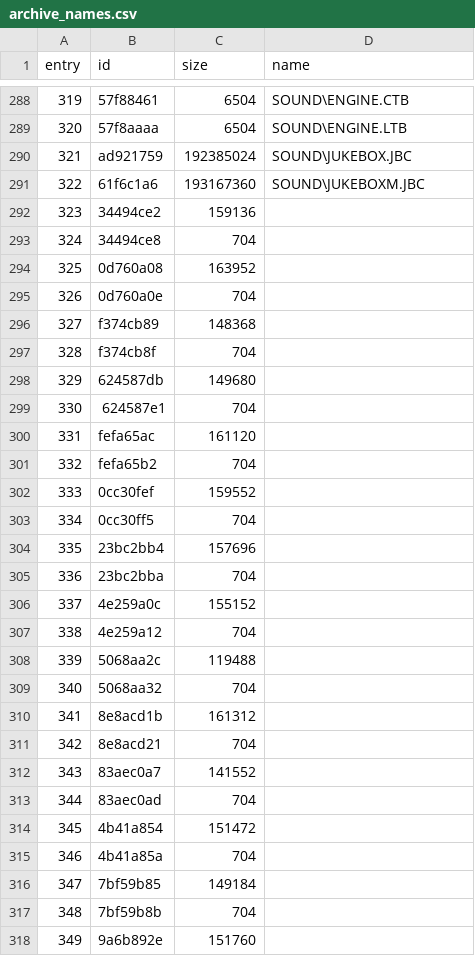
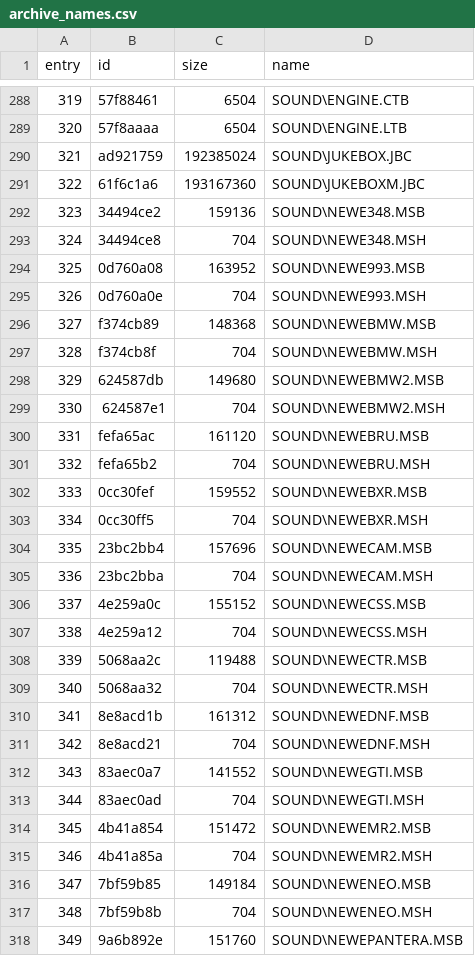
Before and after one commit to z3rotheone/nfshp2-tools, a CSV file: tools/archive_names.csv, drawn as a sheet; only a part is shown, gaps mark what is left out; the diff covers the shown part only.

```diff
--- a/tools/archive_names.csv
+++ b/tools/archive_names.csv
@@ -291,28 +291,28 @@ entry,id,size,name
 322,61f6c1a6,193167360,SOUND\JUKEBOXM.JBC
-323,34494ce2,159136,
-324,34494ce8,704,
-325,0d760a08,163952,
-326,0d760a0e,704,
-327,f374cb89,148368,
-328,f374cb8f,704,
-329,624587db,149680,
-330,624587e1,704,
-331,fefa65ac,161120,
-332,fefa65b2,704,
-333,0cc30fef,159552,
-334,0cc30ff5,704,
-335,23bc2bb4,157696,
-336,23bc2bba,704,
-337,4e259a0c,155152,
-338,4e259a12,704,
-339,5068aa2c,119488,
-340,5068aa32,704,
-341,8e8acd1b,161312,
-342,8e8acd21,704,
-343,83aec0a7,141552,
-344,83aec0ad,704,
-345,4b41a854,151472,
-346,4b41a85a,704,
-347,7bf59b85,149184,
-348,7bf59b8b,704,
-349,9a6b892e,151760,
+323,34494ce2,159136,SOUND\NEWE348.MSB
+324,34494ce8,704,SOUND\NEWE348.MSH
+325,0d760a08,163952,SOUND\NEWE993.MSB
+326,0d760a0e,704,SOUND\NEWE993.MSH
+327,f374cb89,148368,SOUND\NEWEBMW.MSB
+328,f374cb8f,704,SOUND\NEWEBMW.MSH
+329,624587db,149680,SOUND\NEWEBMW2.MSB
+330,624587e1,704,SOUND\NEWEBMW2.MSH
+331,fefa65ac,161120,SOUND\NEWEBRU.MSB
+332,fefa65b2,704,SOUND\NEWEBRU.MSH
+333,0cc30fef,159552,SOUND\NEWEBXR.MSB
+334,0cc30ff5,704,SOUND\NEWEBXR.MSH
+335,23bc2bb4,157696,SOUND\NEWECAM.MSB
+336,23bc2bba,704,SOUND\NEWECAM.MSH
+337,4e259a0c,155152,SOUND\NEWECSS.MSB
+338,4e259a12,704,SOUND\NEWECSS.MSH
+339,5068aa2c,119488,SOUND\NEWECTR.MSB
+340,5068aa32,704,SOUND\NEWECTR.MSH
+341,8e8acd1b,161312,SOUND\NEWEDNF.MSB
+342,8e8acd21,704,SOUND\NEWEDNF.MSH
+343,83aec0a7,141552,SOUND\NEWEGTI.MSB
+344,83aec0ad,704,SOUND\NEWEGTI.MSH
+345,4b41a854,151472,SOUND\NEWEMR2.MSB
+346,4b41a85a,704,SOUND\NEWEMR2.MSH
+347,7bf59b85,149184,SOUND\NEWENEO.MSB
+348,7bf59b8b,704,SOUND\NEWENEO.MSH
+349,9a6b892e,151760,SOUND\NEWEPANTERA.MSB
```
Also changed, not shown: 25 edited cells elsewhere in this file, 3 other files.
